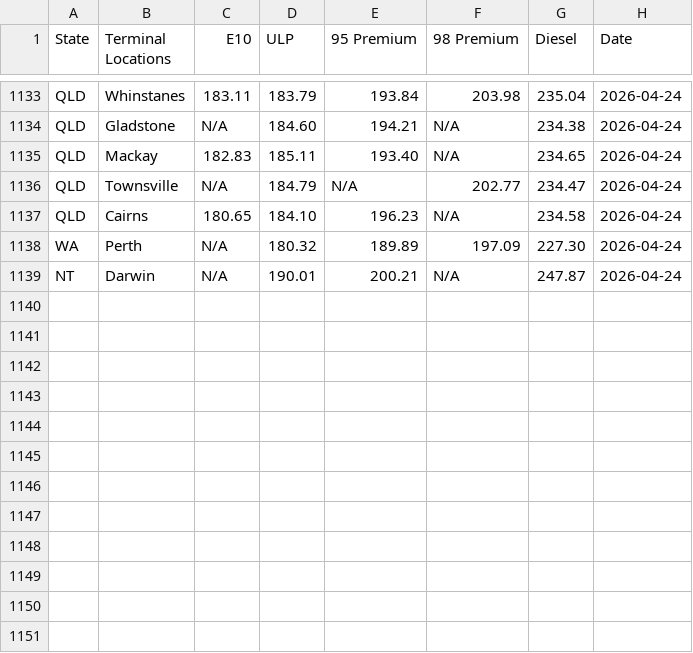
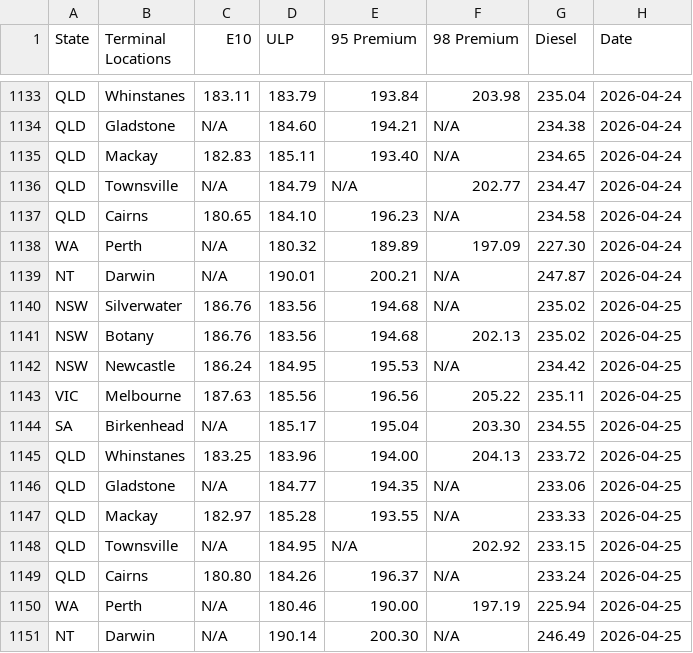
Before and after one commit to nwbort/tgp-mobil, a CSV file: tgp-mobil-history.csv, drawn as a sheet; only a part is shown, gaps mark what is left out.

```diff
--- a/tgp-mobil-history.csv
+++ b/tgp-mobil-history.csv
@@ -1139 +1139,13 @@ WA,Perth,N/A,180.32,189.89,197.09,227.30,2026-04-24
 NT,Darwin,N/A,190.01,200.21,N/A,247.87,2026-04-24
+NSW,Silverwater,186.76,183.56,194.68,N/A,235.02,2026-04-25
+NSW,Botany,186.76,183.56,194.68,202.13,235.02,2026-04-25
+NSW,Newcastle,186.24,184.95,195.53,N/A,234.42,2026-04-25
+VIC,Melbourne,187.63,185.56,196.56,205.22,235.11,2026-04-25
+SA,Birkenhead,N/A,185.17,195.04,203.30,234.55,2026-04-25
+QLD,Whinstanes,183.25,183.96,194.00,204.13,233.72,2026-04-25
+QLD,Gladstone,N/A,184.77,194.35,N/A,233.06,2026-04-25
+QLD,Mackay,182.97,185.28,193.55,N/A,233.33,2026-04-25
+QLD,Townsville,N/A,184.95,N/A,202.92,233.15,2026-04-25
+QLD,Cairns,180.80,184.26,196.37,N/A,233.24,2026-04-25
+WA,Perth,N/A,180.46,190.00,197.19,225.94,2026-04-25
+NT,Darwin,N/A,190.14,200.30,N/A,246.49,2026-04-25
```
Also changed, not shown: mobil.com.au-en-au-commercial-fuels-terminal-gate.csv.
